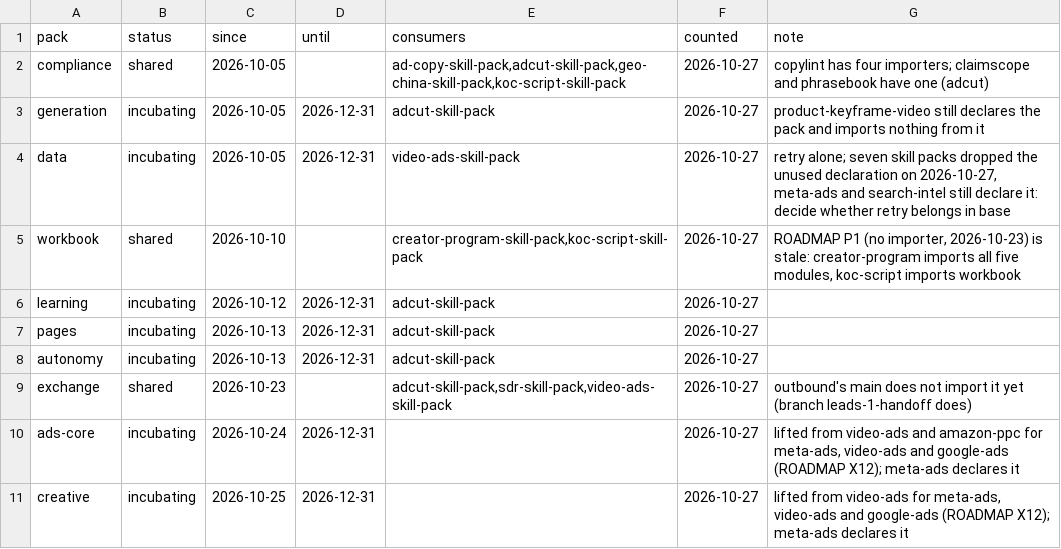
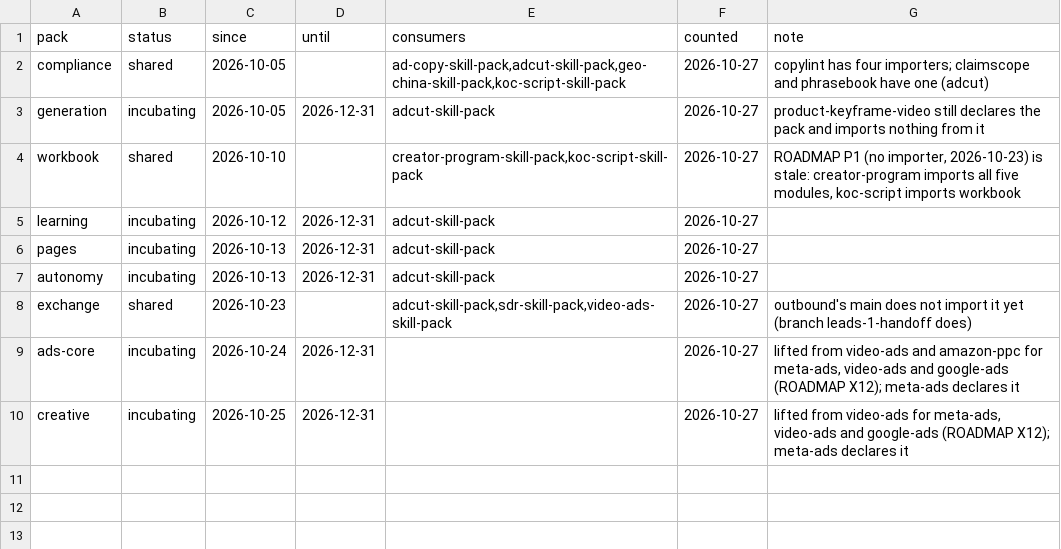
Before and after one commit to thaddeus-builds/skill-pack-playbook, a TSV file: tools/pack_status.tsv, drawn as a sheet; the diff names each change by its address in the sheet, - before the commit and + after, or states it on an @@ line.

```diff
--- a/tools/pack_status.tsv
+++ b/tools/pack_status.tsv
-row 4: data | incubating | 2026-10-05 | 2026-12-31 | video-ads-skill-pack | 2026-10-27 | retry alone; seven skill packs dropped the unused declaration on 2026-10-27, meta-ads and search-intel still declare it: decide whether retry belongs in base
```
Also changed, not shown: kit/packs.tsv, tools/adoption.tsv, 11 other files.
